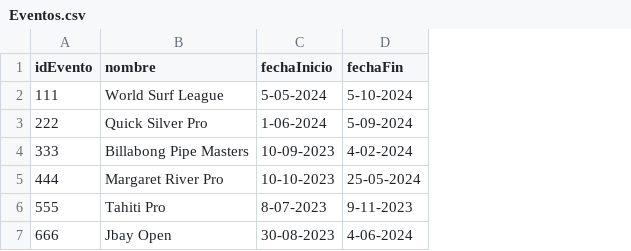
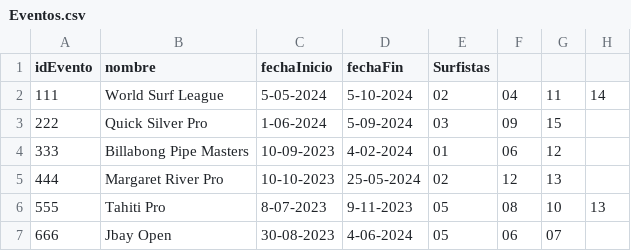
Before and after one commit to godoy1921/G04WorldSurf, a CSV file: SurfWorld/resources/Eventos.csv, drawn as a sheet; the diff names each change by its address in the sheet, - before the commit and + after, or states it on an @@ line.

Commit message:
id de cada surfista asociado con el evento

```diff
--- a/SurfWorld/resources/Eventos.csv
+++ b/SurfWorld/resources/Eventos.csv
+column E (Surfistas), rows 2-7: 02 | 03 | 01 | 02 | 05 | 05
+column F, rows 2-7: 04 | 09 | 06 | 12 | 08 | 06
+column G, rows 2-7: 11 | 15 | 12 | 13 | 10 | 07
+column H, rows 2-6: 14 |  |  |  | 13
```
Also changed, not shown: 1 other file.
